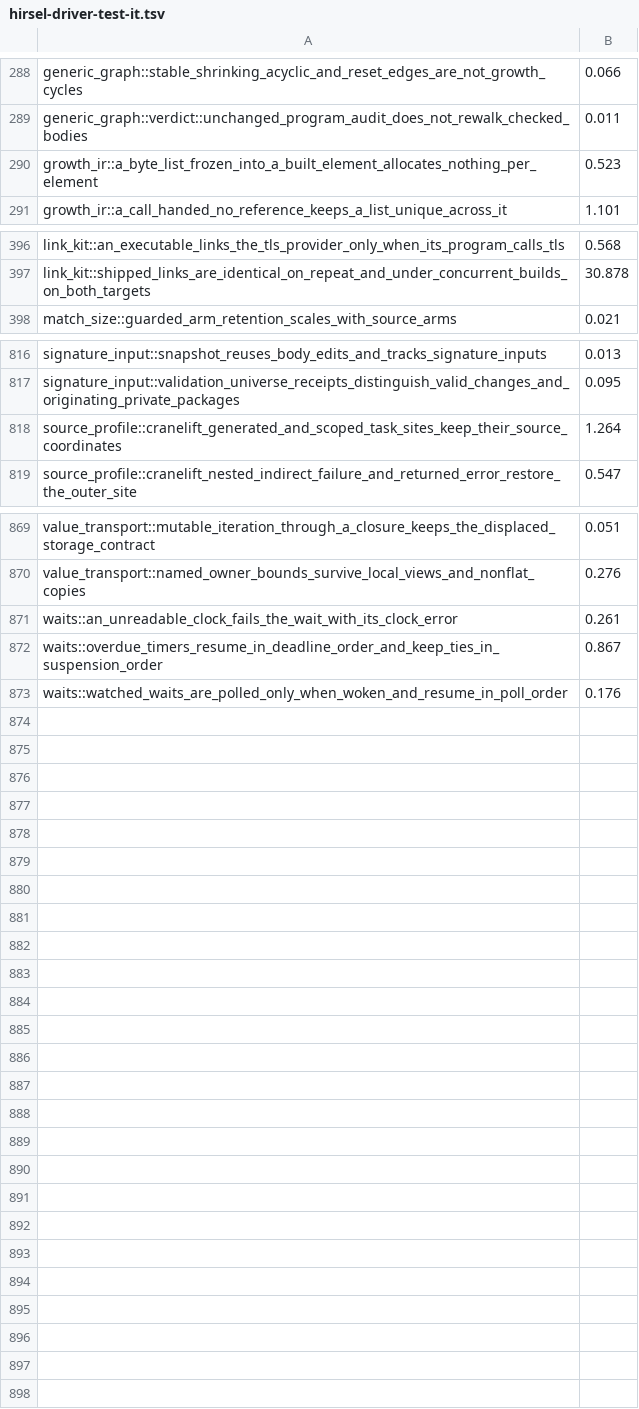
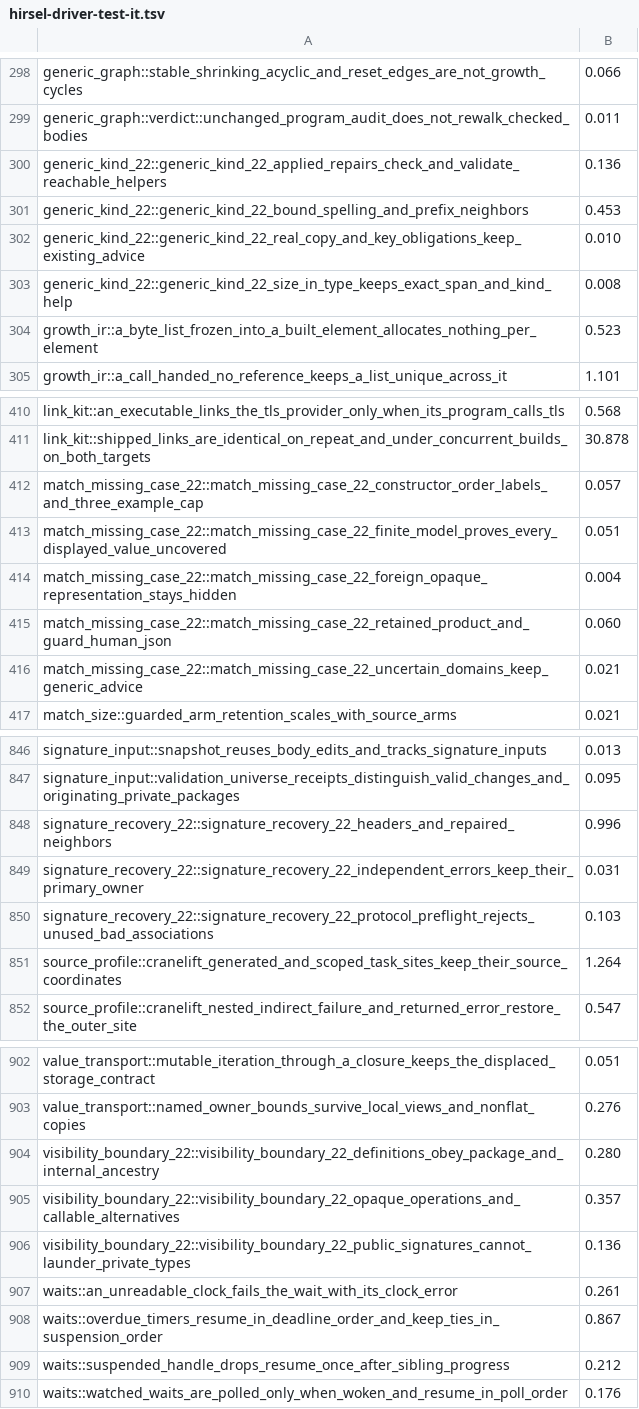
Before and after one commit to SamGalanakis/hirsel-lang, a TSV file: tools/buck2/test-costs/hirsel-driver-test-it.tsv, drawn as a sheet; only a part is shown, gaps mark what is left out; the diff covers the shown part only; the diff names each change by its address in the sheet, - before the commit and + after, or states it on an @@ line.

Commit message:
Price uncovered driver tests from positive recorded receipts
The coverage stage remains red at c7f4fb01 (49/833 unpriced) and at 6a04865f (44/871), with no green point inside the report range. Current baseline has 56/898 missing. Add 37 live missing costs from durable successful per-case receipts and retain all existing measurements. Coverage now passes at 19/898 missing, below the unchanged 5% limit; four cost-tool tests pass.

```diff
--- a/tools/buck2/test-costs/hirsel-driver-test-it.tsv
+++ b/tools/buck2/test-costs/hirsel-driver-test-it.tsv
+row 300: generic_kind_22::generic_kind_22_applied_repairs_check_and_validate_reachable_helpers | 0.136
+row 301: generic_kind_22::generic_kind_22_bound_spelling_and_prefix_neighbors | 0.453
+row 302: generic_kind_22::generic_kind_22_real_copy_and_key_obligations_keep_existing_advice | 0.010
+row 303: generic_kind_22::generic_kind_22_size_in_type_keeps_exact_span_and_kind_help | 0.008
+row 412: match_missing_case_22::match_missing_case_22_constructor_order_labels_and_three_example_cap | 0.057
+row 413: match_missing_case_22::match_missing_case_22_finite_model_proves_every_displayed_value_uncovered | 0.051
+row 414: match_missing_case_22::match_missing_case_22_foreign_opaque_representation_stays_hidden | 0.004
+row 415: match_missing_case_22::match_missing_case_22_retained_product_and_guard_human_json | 0.060
+row 416: match_missing_case_22::match_missing_case_22_uncertain_domains_keep_generic_advice | 0.021
+row 848: signature_recovery_22::signature_recovery_22_headers_and_repaired_neighbors | 0.996
+row 849: signature_recovery_22::signature_recovery_22_independent_errors_keep_their_primary_owner | 0.031
+row 850: signature_recovery_22::signature_recovery_22_protocol_preflight_rejects_unused_bad_associations | 0.103
+row 904: visibility_boundary_22::visibility_boundary_22_definitions_obey_package_and_internal_ancestry | 0.280
+row 905: visibility_boundary_22::visibility_boundary_22_opaque_operations_and_callable_alternatives | 0.357
+row 906: visibility_boundary_22::visibility_boundary_22_public_signatures_cannot_launder_private_types | 0.136
+row 909: waits::suspended_handle_drops_resume_once_after_sibling_progress | 0.212
```
Also changed, not shown: 21 added rows elsewhere in this file.
